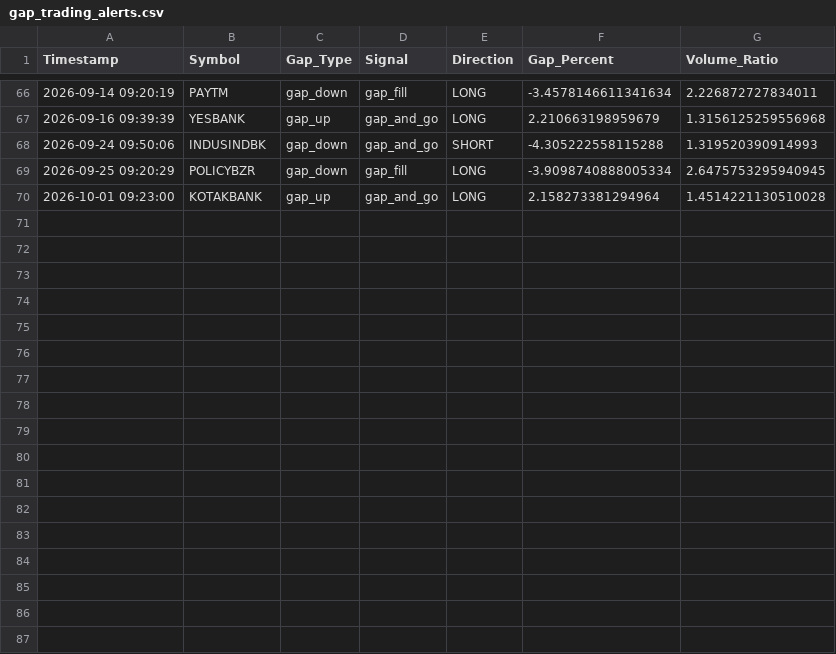
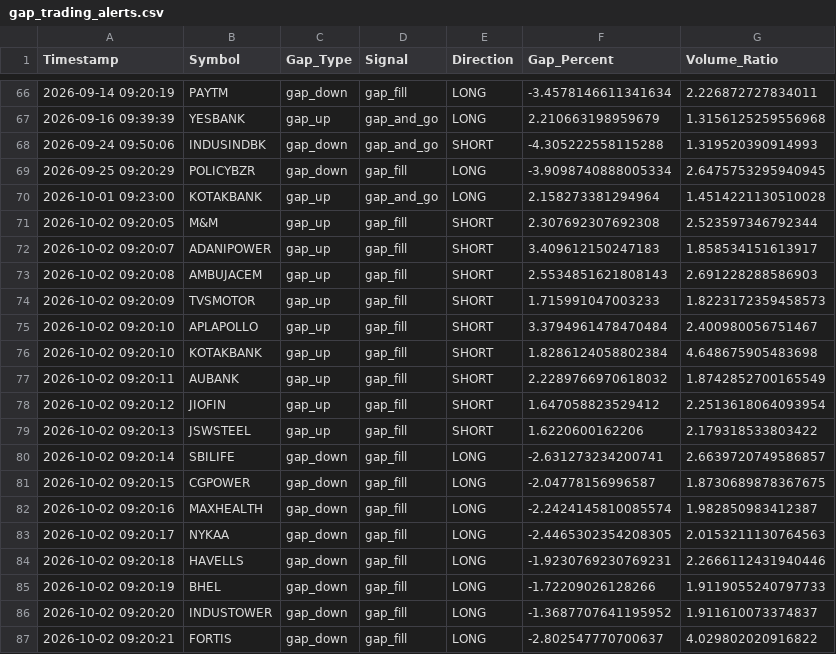
Before and after one commit to frzkhn155-ai/Final, a CSV file: gap_trading_alerts.csv, drawn as a sheet; only a part is shown, gaps mark what is left out.

```diff
--- a/gap_trading_alerts.csv
+++ b/gap_trading_alerts.csv
@@ -70 +70,18 @@ Timestamp,Symbol,Gap_Type,Signal,Direction,Gap_Percent,Volume_Ratio
 2026-10-01 09:23:00,KOTAKBANK,gap_up,gap_and_go,LONG,2.158273381294964,1.4514221130510028
+2026-10-02 09:20:05,M&M,gap_up,gap_fill,SHORT,2.307692307692308,2.523597346792344
+2026-10-02 09:20:07,ADANIPOWER,gap_up,gap_fill,SHORT,3.409612150247183,1.858534151613917
+2026-10-02 09:20:08,AMBUJACEM,gap_up,gap_fill,SHORT,2.5534851621808143,2.691228288586903
+2026-10-02 09:20:09,TVSMOTOR,gap_up,gap_fill,SHORT,1.715991047003233,1.8223172359458573
+2026-10-02 09:20:10,APLAPOLLO,gap_up,gap_fill,SHORT,3.3794961478470484,2.400980056751467
+2026-10-02 09:20:10,KOTAKBANK,gap_up,gap_fill,SHORT,1.8286124058802384,4.648675905483698
+2026-10-02 09:20:11,AUBANK,gap_up,gap_fill,SHORT,2.2289766970618032,1.8742852700165549
+2026-10-02 09:20:12,JIOFIN,gap_up,gap_fill,SHORT,1.647058823529412,2.2513618064093954
+2026-10-02 09:20:13,JSWSTEEL,gap_up,gap_fill,SHORT,1.6220600162206,2.179318533803422
+2026-10-02 09:20:14,SBILIFE,gap_down,gap_fill,LONG,-2.631273234200741,2.6639720749586857
+2026-10-02 09:20:15,CGPOWER,gap_down,gap_fill,LONG,-2.04778156996587,1.8730689878367675
+2026-10-02 09:20:16,MAXHEALTH,gap_down,gap_fill,LONG,-2.2424145810085574,1.982850983412387
+2026-10-02 09:20:17,NYKAA,gap_down,gap_fill,LONG,-2.4465302354208305,2.0153211130764563
+2026-10-02 09:20:18,HAVELLS,gap_down,gap_fill,LONG,-1.9230769230769231,2.2666112431940446
+2026-10-02 09:20:19,BHEL,gap_down,gap_fill,LONG,-1.72209026128266,1.9119055240797733
+2026-10-02 09:20:20,INDUSTOWER,gap_down,gap_fill,LONG,-1.3687707641195952,1.911610073374837
+2026-10-02 09:20:21,FORTIS,gap_down,gap_fill,LONG,-2.802547770700637,4.029802020916822
```
Also changed, not shown: orb_15_signals.csv, orb_signals.csv, 6 other files.
